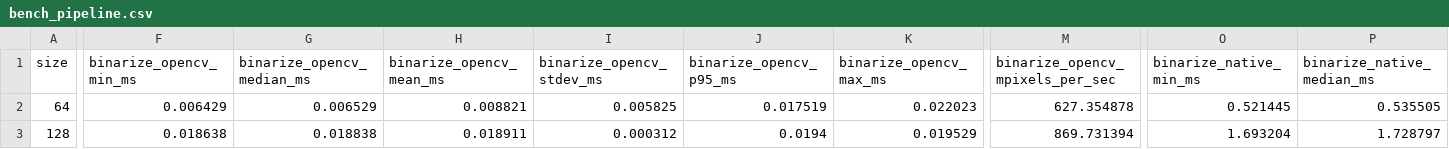
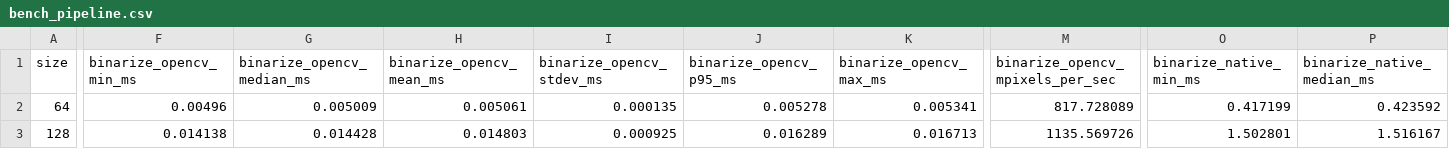
Before and after one commit to dddashhh/CV_labs, a CSV file: lab1/bench_pipeline.csv, drawn as a sheet; only a part is shown, gaps mark what is left out; the diff covers the shown part only; the diff names each change by its address in the sheet, - before the commit and + after, or states it on an @@ line.

```diff
--- a/lab1/bench_pipeline.csv
+++ b/lab1/bench_pipeline.csv
-F2 (binarize_opencv_min_ms): 0.006429
+F2 (binarize_opencv_min_ms): 0.00496
-G2 (binarize_opencv_median_ms): 0.006529
+G2 (binarize_opencv_median_ms): 0.005009
-H2 (binarize_opencv_mean_ms): 0.008821
+H2 (binarize_opencv_mean_ms): 0.005061
-I2 (binarize_opencv_stdev_ms): 0.005825
+I2 (binarize_opencv_stdev_ms): 0.000135
-J2 (binarize_opencv_p95_ms): 0.017519
+J2 (binarize_opencv_p95_ms): 0.005278
-K2 (binarize_opencv_max_ms): 0.022023
+K2 (binarize_opencv_max_ms): 0.005341
-M2 (binarize_opencv_mpixels_per_sec): 627.354878
+M2 (binarize_opencv_mpixels_per_sec): 817.728089
-O2 (binarize_native_min_ms): 0.521445
+O2 (binarize_native_min_ms): 0.417199
-P2 (binarize_native_median_ms): 0.535505
+P2 (binarize_native_median_ms): 0.423592
-F3 (binarize_opencv_min_ms): 0.018638
+F3 (binarize_opencv_min_ms): 0.014138
-G3 (binarize_opencv_median_ms): 0.018838
+G3 (binarize_opencv_median_ms): 0.014428
-H3 (binarize_opencv_mean_ms): 0.018911
+H3 (binarize_opencv_mean_ms): 0.014803
-I3 (binarize_opencv_stdev_ms): 0.000312
+I3 (binarize_opencv_stdev_ms): 0.000925
-J3 (binarize_opencv_p95_ms): 0.0194
+J3 (binarize_opencv_p95_ms): 0.016289
-K3 (binarize_opencv_max_ms): 0.019529
+K3 (binarize_opencv_max_ms): 0.016713
-M3 (binarize_opencv_mpixels_per_sec): 869.731394
+M3 (binarize_opencv_mpixels_per_sec): 1135.569726
-O3 (binarize_native_min_ms): 1.693204
+O3 (binarize_native_min_ms): 1.502801
-P3 (binarize_native_median_ms): 1.728797
+P3 (binarize_native_median_ms): 1.516167
```
Also changed, not shown: 164 edited cells elsewhere in this file, lab1/bench_image_classes.csv, lab1/bench_python.csv, 3 other files.
